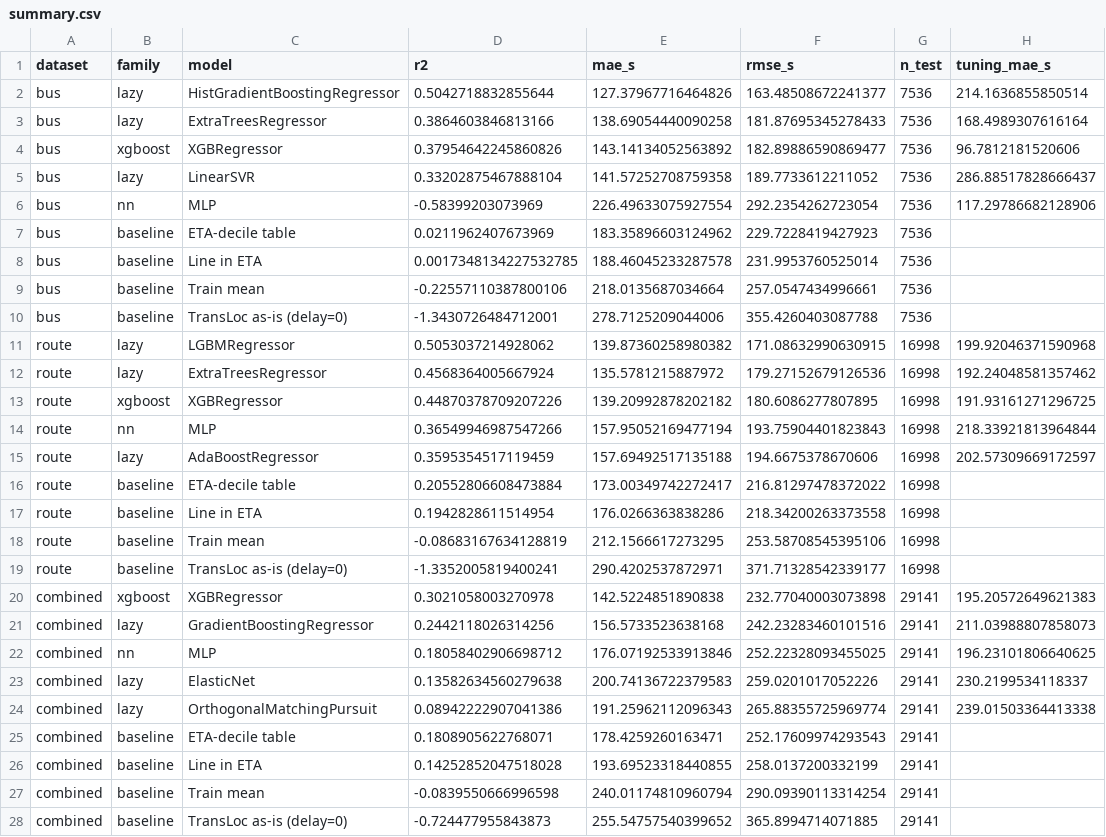
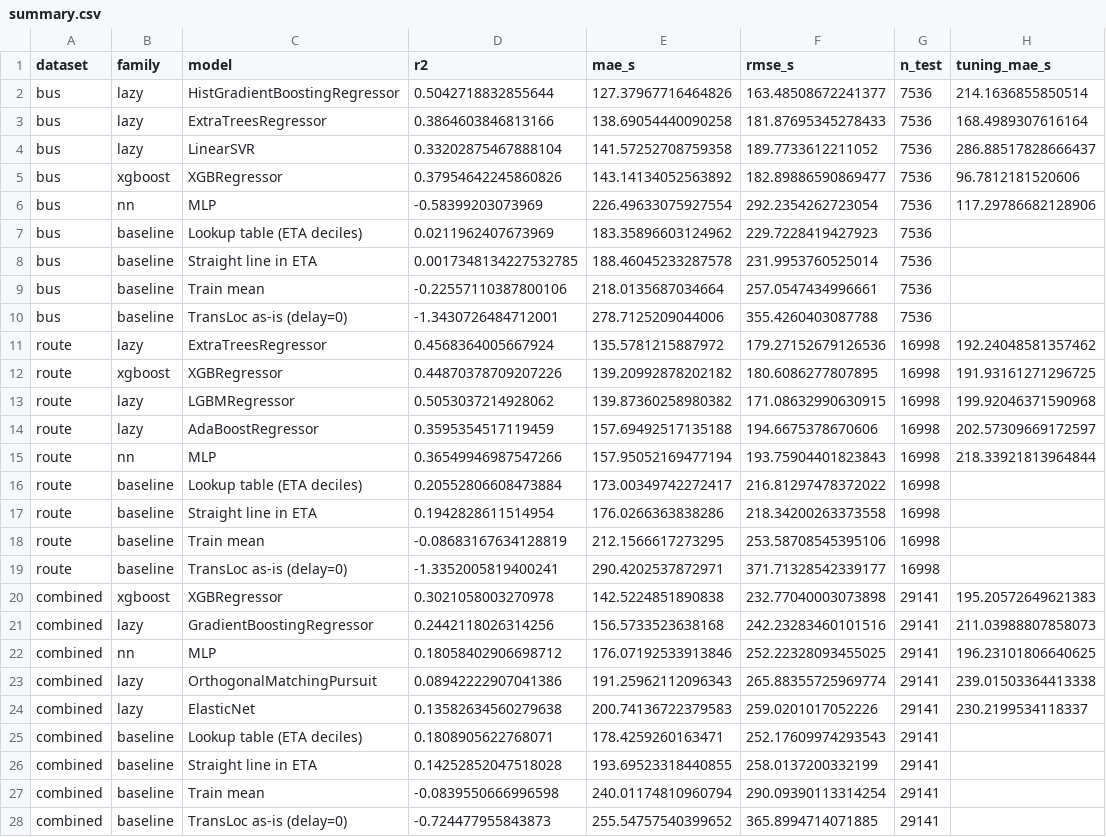
Before and after one commit to danmano411/stinger-delay, a CSV file: Analysis/model_comparison/results/summary.csv, drawn as a sheet.

Commit message:
Restructure model comparison docs and add NN epoch diagnostic
README is now a linear summary of the process with the two key result
tables. results/summary.md holds all four tables (gain split between the
lookup table and the model with the arithmetic shown, error and
within-2-minute rates by ETA horizon, all models), the per-route
breakdown, a same-row comparison of pooled vs single-route models, and
next steps.

Adds src/nn_epoch_diagnostic.py and its outputs, which show the NNs keep
fitting the training days while validation-day error rises, and records
a learning-rate warm-up flaw in the NN final fit. Fixes a stray column in
summary.csv and several inaccurate statements in the README.

```diff
--- a/Analysis/model_comparison/results/summary.csv
+++ b/Analysis/model_comparison/results/summary.csv
@@ -3,16 +3,16 @@ bus,lazy,HistGradientBoostingRegressor,0.5042718832855644,127.37967716464826,163
 bus,lazy,ExtraTreesRegressor,0.3864603846813166,138.69054440090258,181.87695345278433,7536,168.4989307616164
+bus,lazy,LinearSVR,0.33202875467888104,141.57252708759358,189.7733612211052,7536,286.88517828666437
 bus,xgboost,XGBRegressor,0.37954642245860826,143.14134052563892,182.89886590869477,7536,96.7812181520606
-bus,lazy,LinearSVR,0.33202875467888104,141.57252708759358,189.7733612211052,7536,286.88517828666437
 bus,nn,MLP,-0.58399203073969,226.49633075927554,292.2354262723054,7536,117.29786682128906
-bus,baseline,ETA-decile table,0.0211962407673969,183.35896603124962,229.7228419427923,7536,
-bus,baseline,Line in ETA,0.0017348134227532785,188.46045233287578,231.9953760525014,7536,
+bus,baseline,Lookup table (ETA deciles),0.0211962407673969,183.35896603124962,229.7228419427923,7536,
+bus,baseline,Straight line in ETA,0.0017348134227532785,188.46045233287578,231.9953760525014,7536,
 bus,baseline,Train mean,-0.22557110387800106,218.0135687034664,257.0547434996661,7536,
 bus,baseline,TransLoc as-is (delay=0),-1.3430726484712001,278.7125209044006,355.4260403087788,7536,
-route,lazy,LGBMRegressor,0.5053037214928062,139.87360258980382,171.08632990630915,16998,199.92046371590968
 route,lazy,ExtraTreesRegressor,0.4568364005667924,135.5781215887972,179.27152679126536,16998,192.24048581357462
 route,xgboost,XGBRegressor,0.44870378709207226,139.20992878202182,180.6086277807895,16998,191.93161271296725
+route,lazy,LGBMRegressor,0.5053037214928062,139.87360258980382,171.08632990630915,16998,199.92046371590968
+route,lazy,AdaBoostRegressor,0.3595354517119459,157.69492517135188,194.6675378670606,16998,202.57309669172597
 route,nn,MLP,0.36549946987547266,157.95052169477194,193.75904401823843,16998,218.33921813964844
-route,lazy,AdaBoostRegressor,0.3595354517119459,157.69492517135188,194.6675378670606,16998,202.57309669172597
-route,baseline,ETA-decile table,0.20552806608473884,173.00349742272417,216.81297478372022,16998,
-route,baseline,Line in ETA,0.1942828611514954,176.0266363838286,218.34200263373558,16998,
+route,baseline,Lookup table (ETA deciles),0.20552806608473884,173.00349742272417,216.81297478372022,16998,
+route,baseline,Straight line in ETA,0.1942828611514954,176.0266363838286,218.34200263373558,16998,
 route,baseline,Train mean,-0.08683167634128819,212.1566617273295,253.58708545395106,16998,
@@ -22,6 +22,6 @@ combined,lazy,GradientBoostingRegressor,0.2442118026314256,156.5733523638168,242
 combined,nn,MLP,0.18058402906698712,176.07192533913846,252.22328093455025,29141,196.23101806640625
+combined,lazy,OrthogonalMatchingPursuit,0.08942222907041386,191.25962112096343,265.88355725969774,29141,239.01503364413338
 combined,lazy,ElasticNet,0.13582634560279638,200.74136722379583,259.0201017052226,29141,230.2199534118337
-combined,lazy,OrthogonalMatchingPursuit,0.08942222907041386,191.25962112096343,265.88355725969774,29141,239.01503364413338
-combined,baseline,ETA-decile table,0.1808905622768071,178.4259260163471,252.17609974293543,29141,
-combined,baseline,Line in ETA,0.14252852047518028,193.69523318440855,258.0137200332199,29141,
+combined,baseline,Lookup table (ETA deciles),0.1808905622768071,178.4259260163471,252.17609974293543,29141,
+combined,baseline,Straight line in ETA,0.14252852047518028,193.69523318440855,258.0137200332199,29141,
 combined,baseline,Train mean,-0.0839550666996598,240.01174810960794,290.09390113314254,29141,
```
Also changed, not shown: 7 other files.
